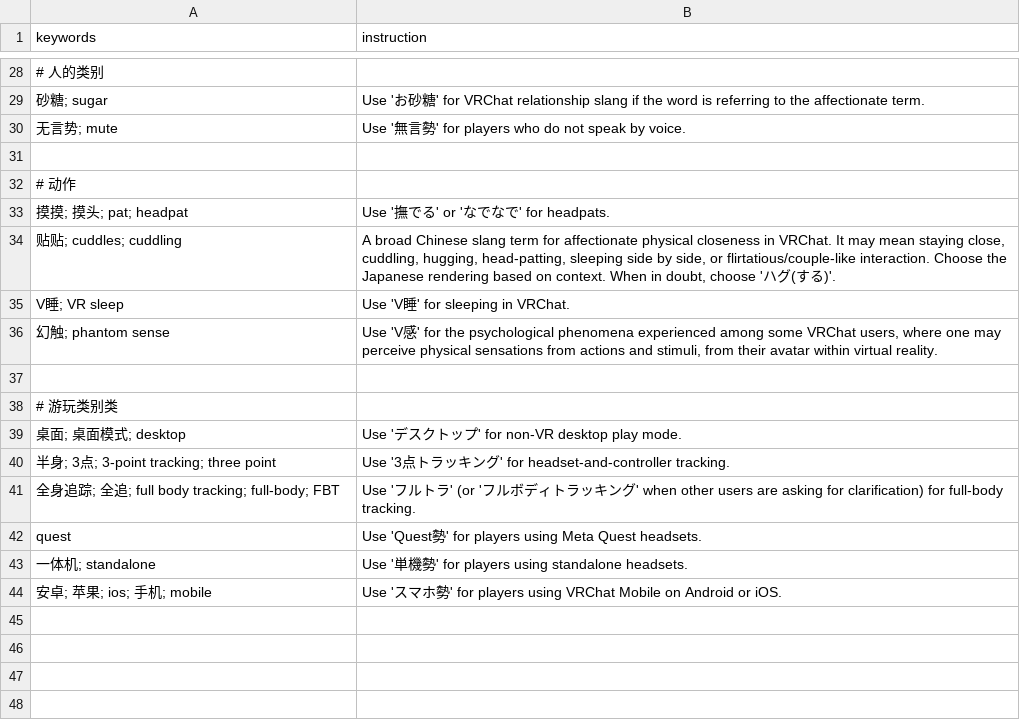
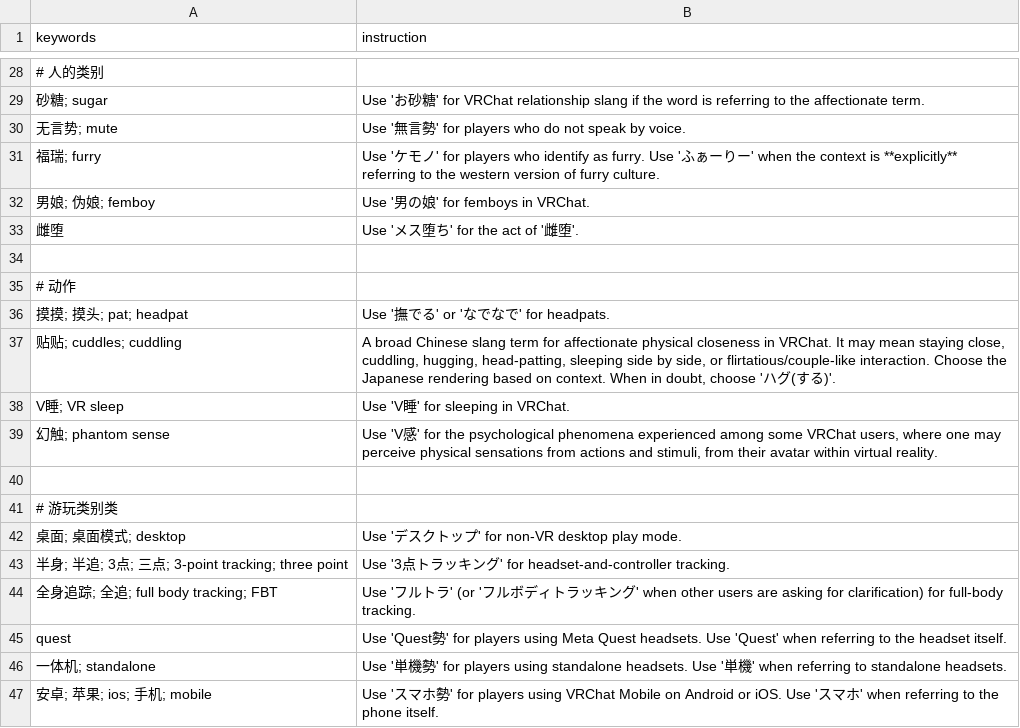
Before and after one commit to febilly/Yakutan, a CSV file: terminology/ja.csv, drawn as a sheet; only a part is shown, gaps mark what is left out; addresses are those after the commit; the diff names each change by its address in the sheet, - before the commit and + after, or states it on an @@ line.

Commit message:
调整名词库

```diff
--- a/terminology/ja.csv
+++ b/terminology/ja.csv
+row 31: 福瑞; furry | Use 'ケモノ' for players who identify as furry. Use 'ふぁーりー' when the context is **explicitly** referring to the western version of furry culture.
+row 32: 男娘; 伪娘; femboy | Use '男の娘' for femboys in VRChat.
+row 33: 雌堕 | Use 'メス堕ち' for the act of '雌堕'.
-A43 (keywords): 半身; 3点; 3-point tracking; three point
+A43 (keywords): 半身; 半追; 3点; 三点; 3-point tracking; three point
-A44 (keywords): 全身追踪; 全追; full body tracking; full-body; FBT
+A44 (keywords): 全身追踪; 全追; full body tracking; FBT
-B45 (instruction): …Quest headsets.
+B45 (instruction): …Quest headsets. Use 'Quest' when referring to the headset itself.
-B46 (instruction): …standalone headsets.
+B46 (instruction): …standalone headsets. Use '単機' when referring to standalone headsets.
-B47 (instruction): …or iOS.
+B47 (instruction): …or iOS. Use 'スマホ' when referring to the phone itself.
```
